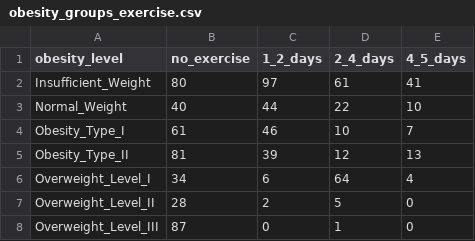
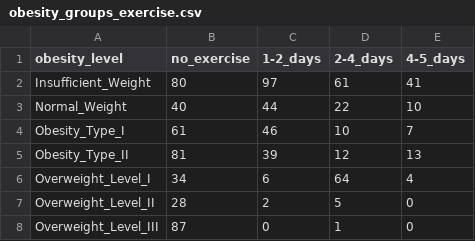
Before and after one commit to goodell5/goodell5.github.io, a CSV file: obesity_groups_exercise.csv, drawn as a sheet.

Commit message:
Add files via upload
testing if dashes are okay

```diff
--- a/obesity_groups_exercise.csv
+++ b/obesity_groups_exercise.csv
@@ -1,2 +1,2 @@
-obesity_level,no_exercise,1_2_days,2_4_days,4_5_days
+obesity_level,no_exercise,1-2_days,2-4_days,4-5_days
 Insufficient_Weight,80,97,61,41
```
